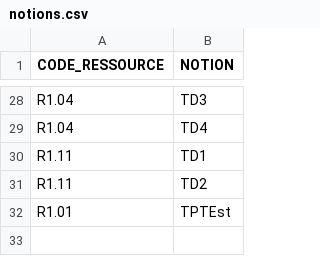
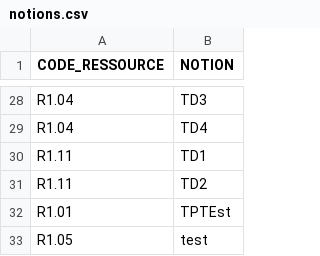
Before and after one commit to Spirotix/QCMBuilder, a CSV file: qcmBuilder/data/notions.csv, drawn as a sheet; only a part is shown, gaps mark what is left out.

Commit message:
ajouter Ressource fonctionnel (coté IHM)

```diff
--- a/qcmBuilder/data/notions.csv
+++ b/qcmBuilder/data/notions.csv
@@ -32 +32,2 @@ R1.11;TD2
 R1.01;TPTEst
+R1.05;test
```
Also changed, not shown: 2 other files.
